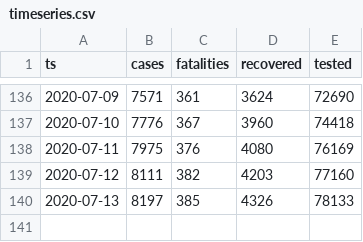
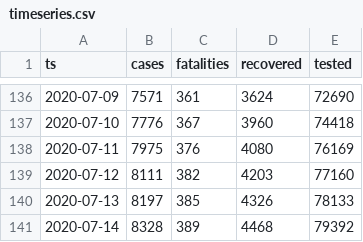
Before and after one commit to aleksandar-jovicic/COVID19-Macedonia, a CSV file: timeseries.csv, drawn as a sheet; only a part is shown, gaps mark what is left out; the diff names each change by its address in the sheet, - before the commit and + after, or states it on an @@ line.

Commit message:
Latest situation [2020-07-15]

```diff
--- a/timeseries.csv
+++ b/timeseries.csv
+row 141: 2020-07-14 | 8328 | 389 | 4468 | 79392
```
